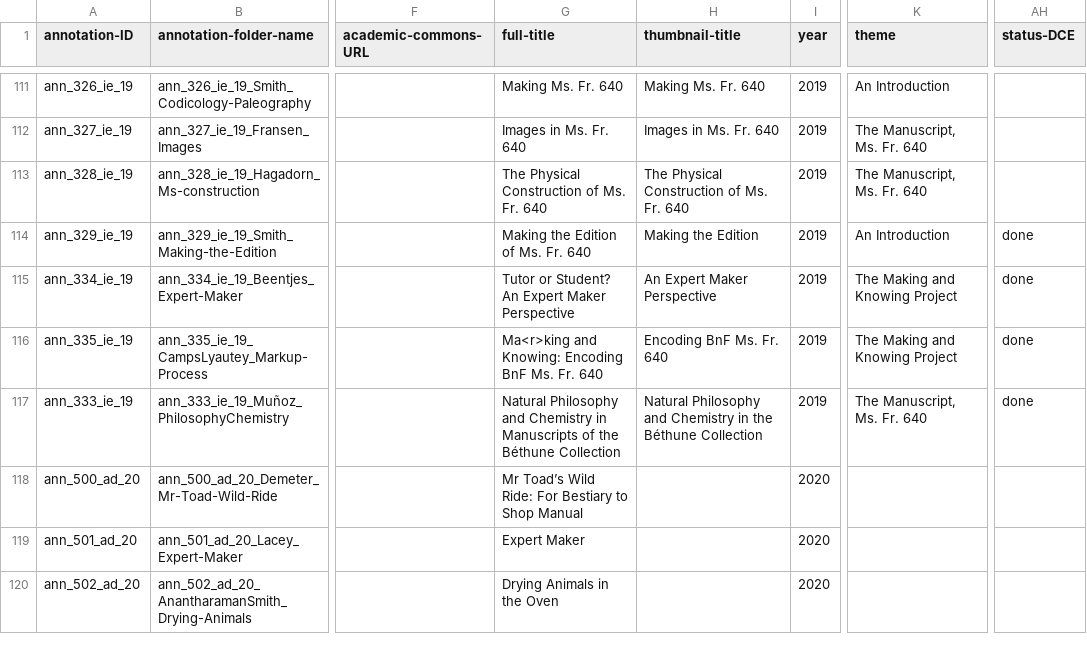
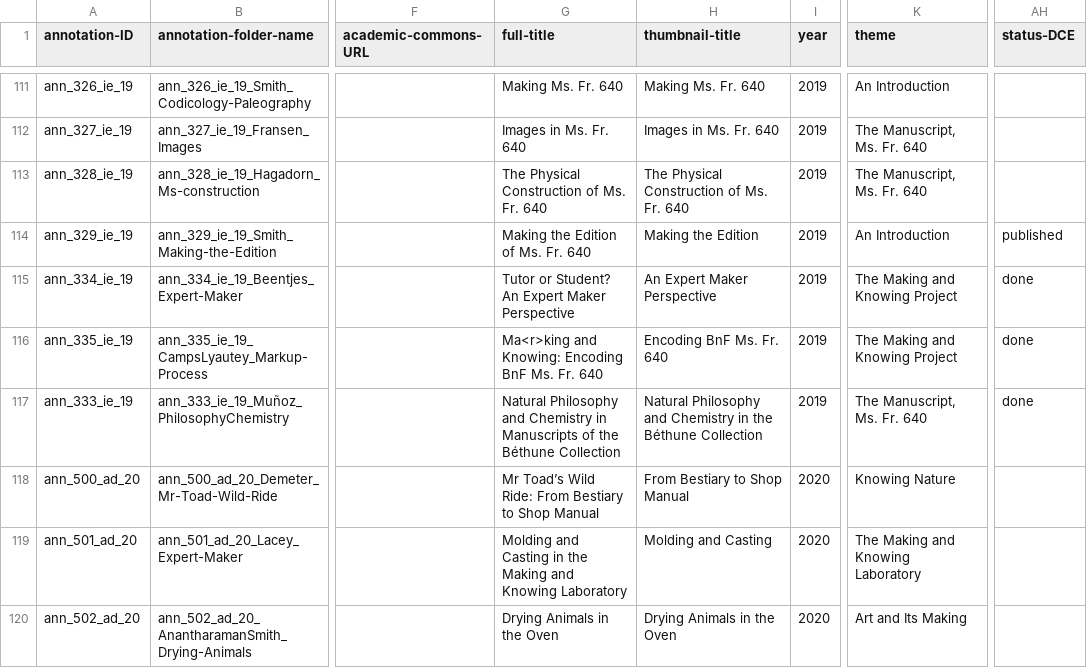
Before and after one commit to cu-mkp/m-k-manuscript-data, a CSV file: metadata/annotation-metadata.csv, drawn as a sheet; only a part is shown, gaps mark what is left out; the diff covers the shown part only; the diff names each change by its address in the sheet, - before the commit and + after, or states it on an @@ line.

Commit message:
Add files via upload

```diff
--- a/metadata/annotation-metadata.csv
+++ b/metadata/annotation-metadata.csv
-AH114 (status-DCE): done
+AH114 (status-DCE): published
-G118 (full-title): …Wild Ride: For Bestiary to…
+G118 (full-title): …Wild Ride: From Bestiary to…
-H118 (thumbnail-title): (empty)
+H118 (thumbnail-title): From Bestiary to Shop Manual
-K118 (theme): (empty)
+K118 (theme): Knowing Nature
-G119 (full-title): Expert Maker
+G119 (full-title): Molding and Casting in the Making and Knowing Laboratory
-H119 (thumbnail-title): (empty)
+H119 (thumbnail-title): Molding and Casting
-K119 (theme): (empty)
+K119 (theme): The Making and Knowing Laboratory
-H120 (thumbnail-title): (empty)
+H120 (thumbnail-title): Drying Animals in the Oven
-K120 (theme): (empty)
+K120 (theme): Art and Its Making
```
Also changed, not shown: 92 edited cells elsewhere in this file.
